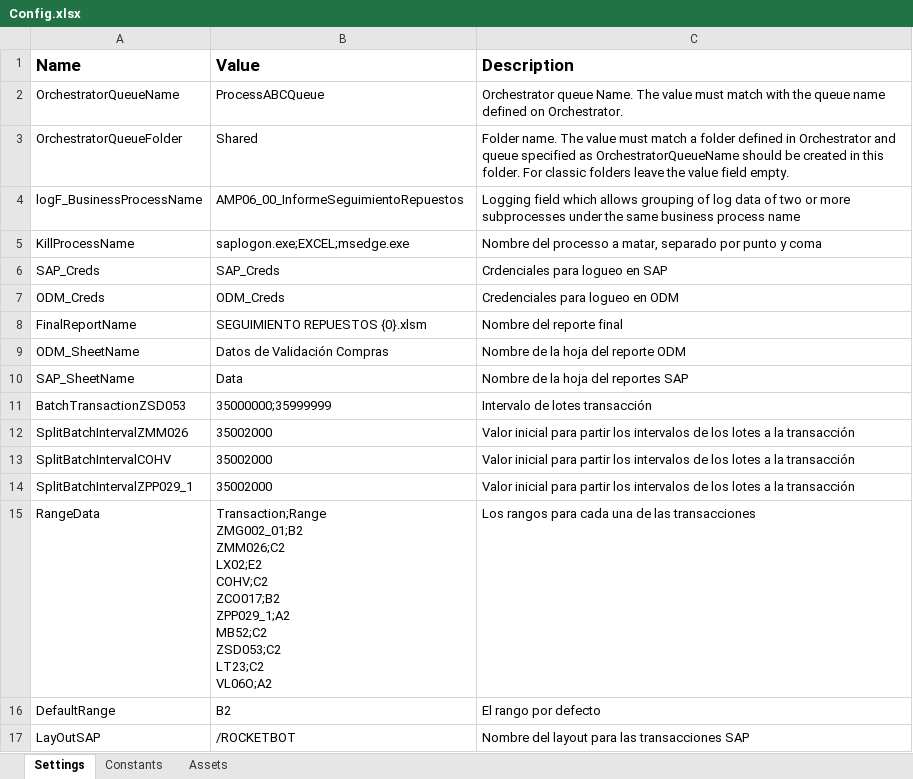
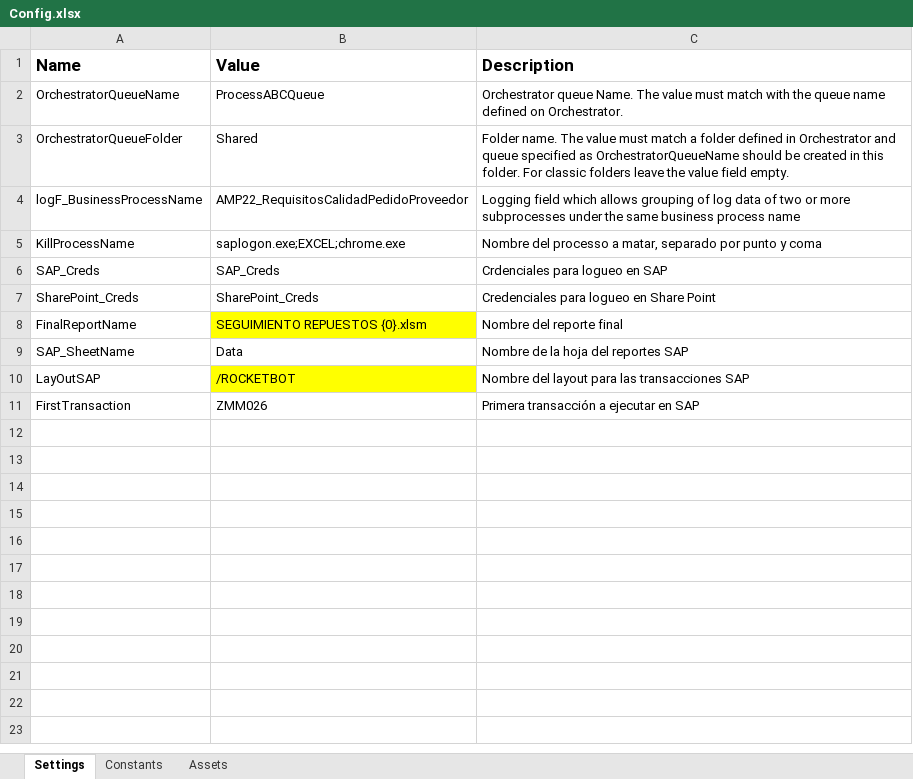
Before and after one commit to WilliamFallaAci/AMP22_RequisitosCalidadPedidoProveedor, an Excel workbook: Data/Config.xlsx, sheet Settings, drawn as a sheet; values as stored, in another font and other column widths than the file's, no borders; removed rows and columns are numbered as before the commit, all else as after; ↵ is a line break in a cell; the diff names each change by its address in the sheet, - before the commit and + after, or states it on an @@ line.

```diff
--- a/Data/Config.xlsx (sheet Settings)
+++ b/Data/Config.xlsx (sheet Settings)
-B4 (Value): AMP06_00_InformeSeguimientoRepuestos
+B4 (Value): AMP22_RequisitosCalidadPedidoProveedor
-B5 (Value): saplogon.exe;EXCEL;msedge.exe
+B5 (Value): saplogon.exe;EXCEL;chrome.exe
-row 7: ODM_Creds | ODM_Creds | Credenciales para logueo en ODM
+row 7: SharePoint_Creds | SharePoint_Creds | Credenciales para logueo en Share Point
-B8 fill: none
+B8 fill: #FFFF00
-row 9: ODM_SheetName | Datos de Validación Compras | Nombre de la hoja del reporte ODM
-row 11: BatchTransactionZSD053 | 35000000;35999999 | Intervalo de lotes transacción
-row 12: SplitBatchIntervalZMM026 | 35002000 | Valor inicial para partir los intervalos de los lotes a la transacción
-row 13: SplitBatchIntervalCOHV | 35002000 | Valor inicial para partir los intervalos de los lotes a la transacción
-row 14: SplitBatchIntervalZPP029_1 | 35002000 | Valor inicial para partir los intervalos de los lotes a la transacción
-row 15: RangeData | Transaction;Range ↵ ZMG002_01;B2 ↵ ZMM026;C2 ↵ LX02;E2 ↵ COHV;C2 ↵ ZCO017;B2 ↵ ZPP029_1;A2 ↵ MB52;C2 ↵ ZSD053;C2 ↵ LT23;C2 ↵ VL06O;A2 | Los rangos para cada una de las transacciones
-row 16: DefaultRange | B2 | El rango por defecto
-B10 fill: none
+B10 fill: #FFFF00
+row 11: FirstTransaction | ZMM026 | Primera transacción a ejecutar en SAP
```
Also changed, not shown: sheet Assets, 3 other files.
